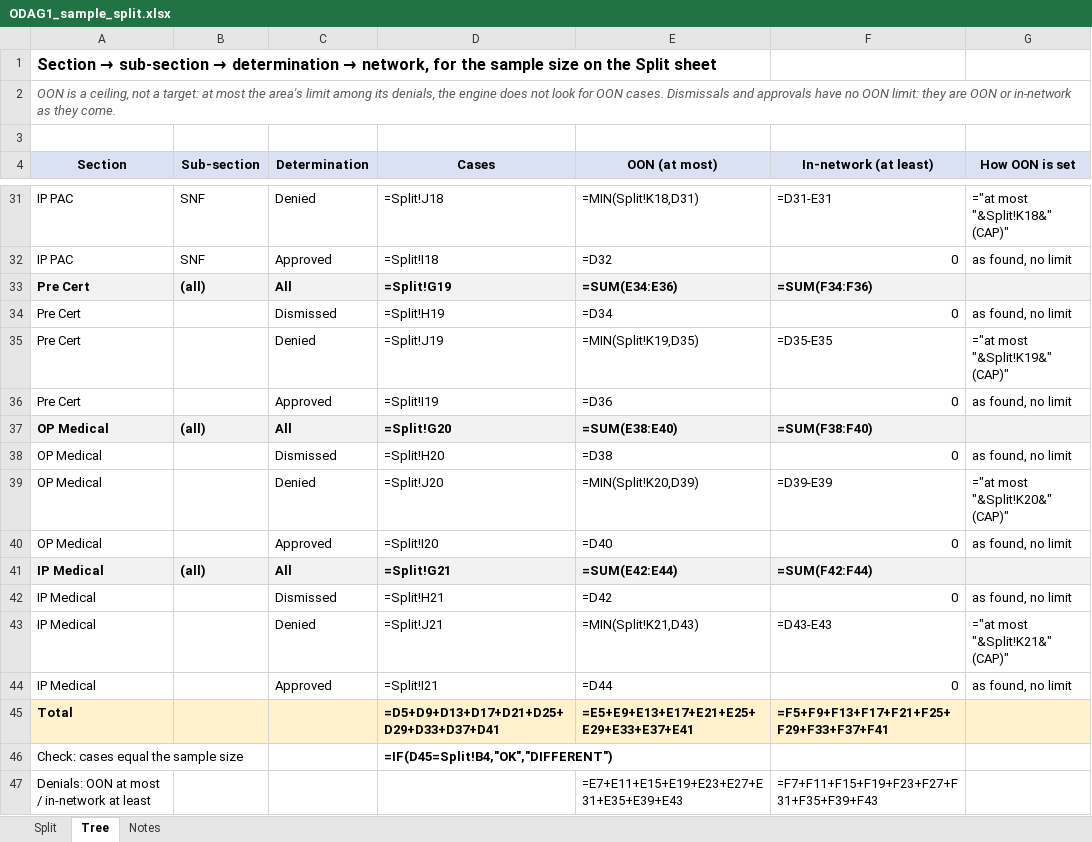
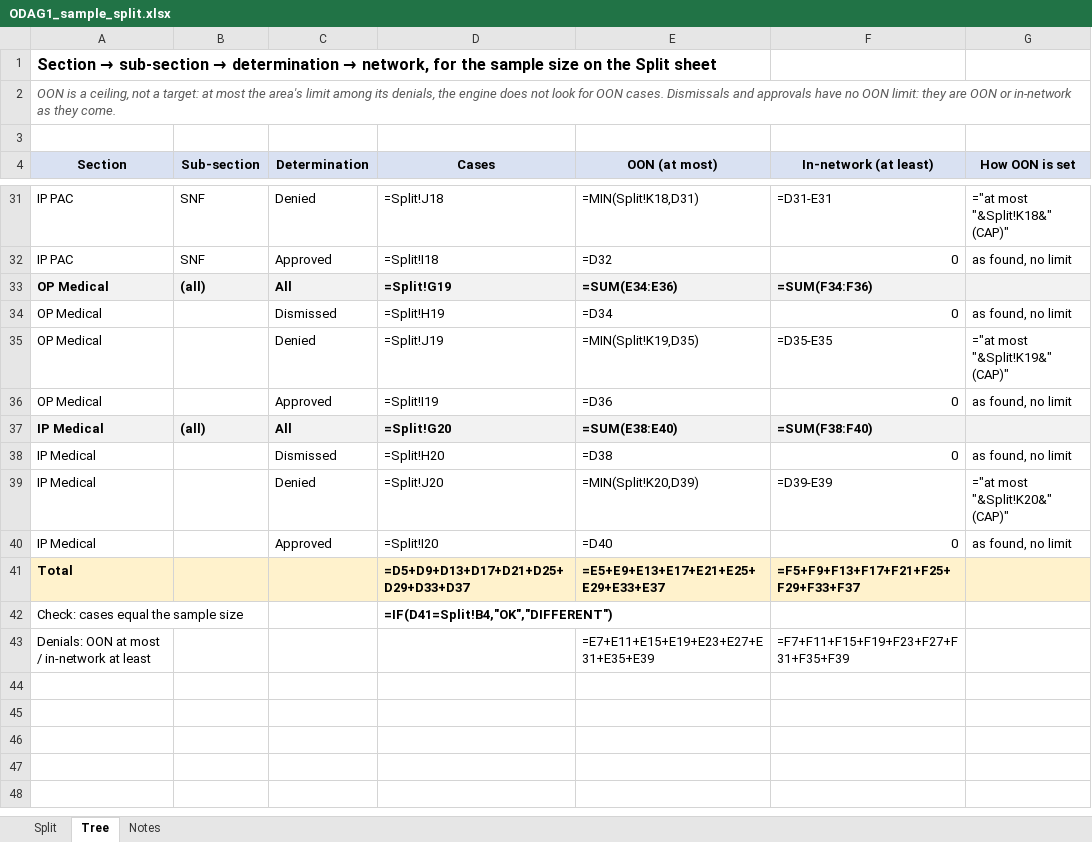
Before and after one commit to trinathgundavaram/sampling, an Excel workbook: airflow_resources/docs/ODAG1_sample_split.xlsx, sheet Tree, drawn as a sheet; only a part is shown, gaps mark what is left out; values as stored, in another font and other column widths than the file's, no borders; formulas without a stored value are shown as written; removed rows and columns are numbered as before the commit, all else as after; the diff names each change by its address in the sheet, - before the commit and + after, or states it on an @@ line.

```diff
--- a/airflow_resources/docs/ODAG1_sample_split.xlsx (sheet Tree)
+++ b/airflow_resources/docs/ODAG1_sample_split.xlsx (sheet Tree)
-row 33: Pre Cert | (all) | All | =Split!G19 | =SUM(E34:E36) | =SUM(F34:F36)
-row 34: Pre Cert |  | Dismissed | =Split!H19 | =D34 | 0 | as found, no limit
-row 35: Pre Cert |  | Denied | =Split!J19 | =MIN(Split!K19,D35) | =D35-E35 | ="at most "&Split!K19&" (CAP)"
-row 36: Pre Cert |  | Approved | =Split!I19 | =D36 | 0 | as found, no limit
-D33 (Cases): =Split!G20
+D33 (Cases): =Split!G19
-E33 (OON (at most)): =SUM(E38:E40)
+E33 (OON (at most)): =SUM(E34:E36)
-F33 (In-network (at least)): =SUM(F38:F40)
+F33 (In-network (at least)): =SUM(F34:F36)
-D34 (Cases): =Split!H20
+D34 (Cases): =Split!H19
-E34 (OON (at most)): =D38
+E34 (OON (at most)): =D34
-D35 (Cases): =Split!J20
+D35 (Cases): =Split!J19
-E35 (OON (at most)): =MIN(Split!K20,D39)
+E35 (OON (at most)): =MIN(Split!K19,D35)
-F35 (In-network (at least)): =D39-E39
+F35 (In-network (at least)): =D35-E35
-G35 (How OON is set): ="at most "&Split!K20&" (CAP)"
+G35 (How OON is set): ="at most "&Split!K19&" (CAP)"
-D36 (Cases): =Split!I20
+D36 (Cases): =Split!I19
-E36 (OON (at most)): =D40
+E36 (OON (at most)): =D36
-D37 (Cases): =Split!G21
+D37 (Cases): =Split!G20
-E37 (OON (at most)): =SUM(E42:E44)
+E37 (OON (at most)): =SUM(E38:E40)
-F37 (In-network (at least)): =SUM(F42:F44)
+F37 (In-network (at least)): =SUM(F38:F40)
-D38 (Cases): =Split!H21
+D38 (Cases): =Split!H20
-E38 (OON (at most)): =D42
+E38 (OON (at most)): =D38
-D39 (Cases): =Split!J21
+D39 (Cases): =Split!J20
-E39 (OON (at most)): =MIN(Split!K21,D43)
+E39 (OON (at most)): =MIN(Split!K20,D39)
-F39 (In-network (at least)): =D43-E43
+F39 (In-network (at least)): =D39-E39
-G39 (How OON is set): ="at most "&Split!K21&" (CAP)"
+G39 (How OON is set): ="at most "&Split!K20&" (CAP)"
-D40 (Cases): =Split!I21
+D40 (Cases): =Split!I20
-E40 (OON (at most)): =D44
+E40 (OON (at most)): =D40
-D41 (Cases): =D5+D9+D13+D17+D21+D25+D29+D33+D37+D41
+D41 (Cases): =D5+D9+D13+D17+D21+D25+D29+D33+D37
-E41 (OON (at most)): =E5+E9+E13+E17+E21+E25+E29+E33+E37+E41
+E41 (OON (at most)): =E5+E9+E13+E17+E21+E25+E29+E33+E37
-F41 (In-network (at least)): =F5+F9+F13+F17+F21+F25+F29+F33+F37+F41
+F41 (In-network (at least)): =F5+F9+F13+F17+F21+F25+F29+F33+F37
-D42 (Cases): =IF(D45=Split!B4,"OK","DIFFERENT")
+D42 (Cases): =IF(D41=Split!B4,"OK","DIFFERENT")
-E43 (OON (at most)): =E7+E11+E15+E19+E23+E27+E31+E35+E39+E43
+E43 (OON (at most)): =E7+E11+E15+E19+E23+E27+E31+E35+E39
-F43 (In-network (at least)): =F7+F11+F15+F19+F23+F27+F31+F35+F39+F43
+F43 (In-network (at least)): =F7+F11+F15+F19+F23+F27+F31+F35+F39
```
Also changed, not shown: sheet Split, sheet Notes, 1 other file.
